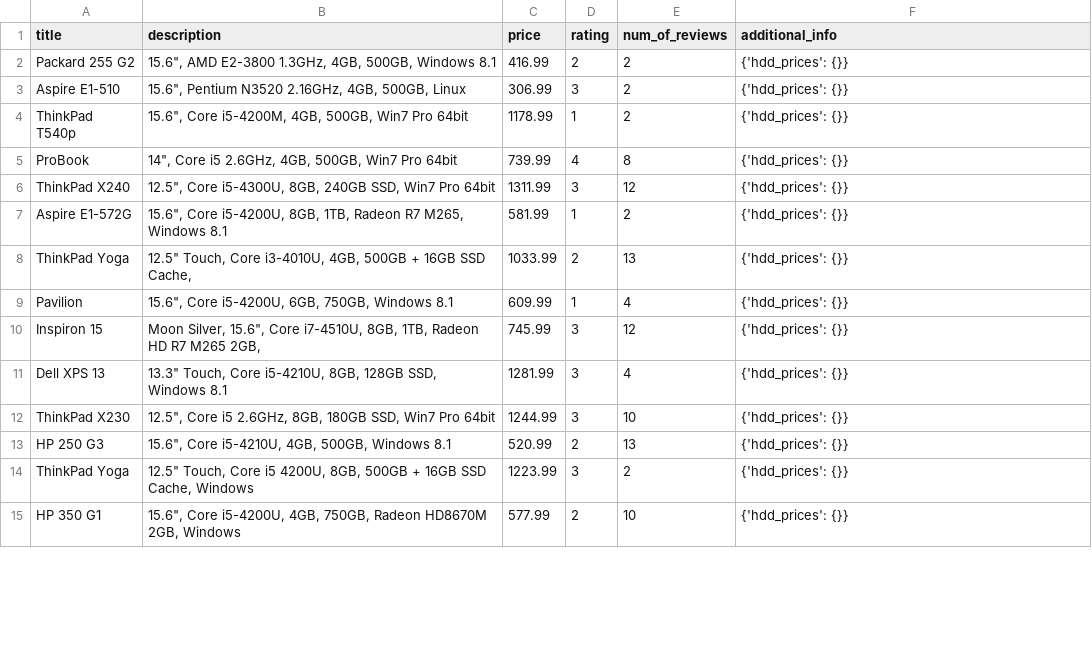
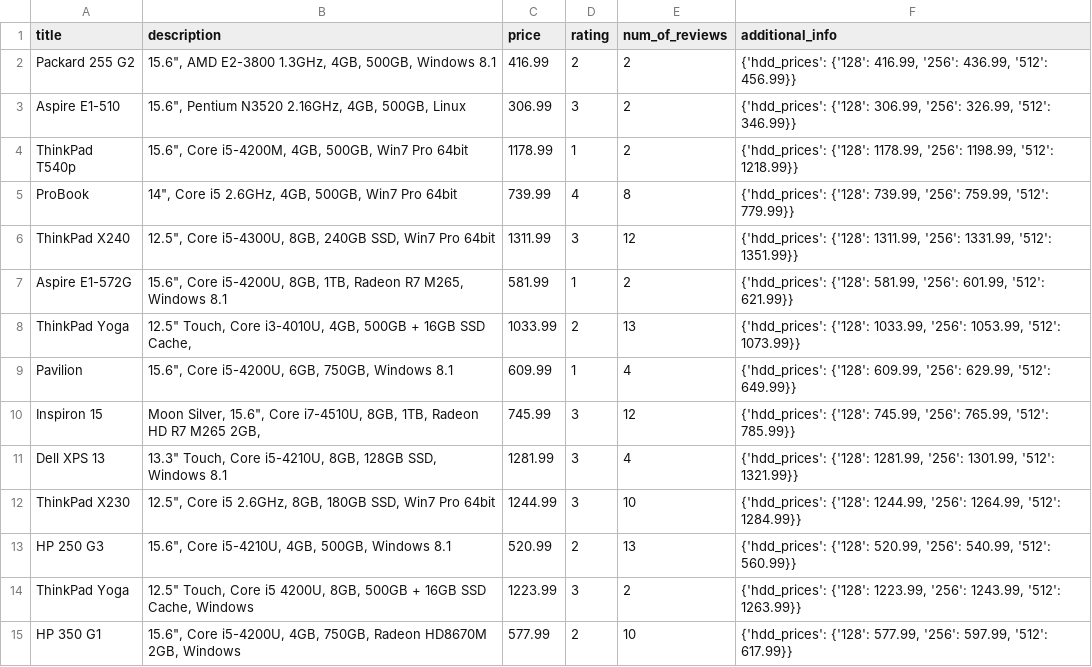
Before and after one commit to hezhenn/web_scraper, a CSV file: products.csv, drawn as a sheet; only a part is shown; the diff covers the shown part only.

```diff
--- a/products.csv
+++ b/products.csv
@@ -1,15 +1,15 @@
 title,description,price,rating,num_of_reviews,additional_info
-Packard 255 G2,"15.6"", AMD E2-3800 1.3GHz, 4GB, 500GB, Windows 8.1",416.99,2,2,{'hdd_prices': {}}
-Aspire E1-510,"15.6"", Pentium N3520 2.16GHz, 4GB, 500GB, Linux",306.99,3,2,{'hdd_prices': {}}
-ThinkPad T540p,"15.6"", Core i5-4200M, 4GB, 500GB, Win7 Pro 64bit",1178.99,1,2,{'hdd_prices': {}}
-ProBook,"14"", Core i5 2.6GHz, 4GB, 500GB, Win7 Pro 64bit",739.99,4,8,{'hdd_prices': {}}
-ThinkPad X240,"12.5"", Core i5-4300U, 8GB, 240GB SSD, Win7 Pro 64bit",1311.99,3,12,{'hdd_prices': {}}
-Aspire E1-572G,"15.6"", Core i5-4200U, 8GB, 1TB, Radeon R7 M265, Windows 8.1",581.99,1,2,{'hdd_prices': {}}
-ThinkPad Yoga,"12.5"" Touch, Core i3-4010U, 4GB, 500GB + 16GB SSD Cache,",1033.99,2,13,{'hdd_prices': {}}
-Pavilion,"15.6"", Core i5-4200U, 6GB, 750GB, Windows 8.1",609.99,1,4,{'hdd_prices': {}}
-Inspiron 15,"Moon Silver, 15.6"", Core i7-4510U, 8GB, 1TB, Radeon HD R7 M265 2GB,",745.99,3,12,{'hdd_prices': {}}
-Dell XPS 13,"13.3"" Touch, Core i5-4210U, 8GB, 128GB SSD, Windows 8.1",1281.99,3,4,{'hdd_prices': {}}
-ThinkPad X230,"12.5"", Core i5 2.6GHz, 8GB, 180GB SSD, Win7 Pro 64bit",1244.99,3,10,{'hdd_prices': {}}
-HP 250 G3,"15.6"", Core i5-4210U, 4GB, 500GB, Windows 8.1",520.99,2,13,{'hdd_prices': {}}
-ThinkPad Yoga,"12.5"" Touch, Core i5 4200U, 8GB, 500GB + 16GB SSD Cache, Windows",1223.99,3,2,{'hdd_prices': {}}
-HP 350 G1,"15.6"", Core i5-4200U, 4GB, 750GB, Radeon HD8670M 2GB, Windows",577.99,2,10,{'hdd_prices': {}}
+Packard 255 G2,"15.6"", AMD E2-3800 1.3GHz, 4GB, 500GB, Windows 8.1",416.99,2,2,"{'hdd_prices': {'128': 416.99, '256': 436.99, '512': 456.99}}"
+Aspire E1-510,"15.6"", Pentium N3520 2.16GHz, 4GB, 500GB, Linux",306.99,3,2,"{'hdd_prices': {'128': 306.99, '256': 326.99, '512': 346.99}}"
+ThinkPad T540p,"15.6"", Core i5-4200M, 4GB, 500GB, Win7 Pro 64bit",1178.99,1,2,"{'hdd_prices': {'128': 1178.99, '256': 1198.99, '512': 1218.99}}"
+ProBook,"14"", Core i5 2.6GHz, 4GB, 500GB, Win7 Pro 64bit",739.99,4,8,"{'hdd_prices': {'128': 739.99, '256': 759.99, '512': 779.99}}"
+ThinkPad X240,"12.5"", Core i5-4300U, 8GB, 240GB SSD, Win7 Pro 64bit",1311.99,3,12,"{'hdd_prices': {'128': 1311.99, '256': 1331.99, '512': 1351.99}}"
+Aspire E1-572G,"15.6"", Core i5-4200U, 8GB, 1TB, Radeon R7 M265, Windows 8.1",581.99,1,2,"{'hdd_prices': {'128': 581.99, '256': 601.99, '512': 621.99}}"
+ThinkPad Yoga,"12.5"" Touch, Core i3-4010U, 4GB, 500GB + 16GB SSD Cache,",1033.99,2,13,"{'hdd_prices': {'128': 1033.99, '256': 1053.99, '512': 1073.99}}"
+Pavilion,"15.6"", Core i5-4200U, 6GB, 750GB, Windows 8.1",609.99,1,4,"{'hdd_prices': {'128': 609.99, '256': 629.99, '512': 649.99}}"
+Inspiron 15,"Moon Silver, 15.6"", Core i7-4510U, 8GB, 1TB, Radeon HD R7 M265 2GB,",745.99,3,12,"{'hdd_prices': {'128': 745.99, '256': 765.99, '512': 785.99}}"
+Dell XPS 13,"13.3"" Touch, Core i5-4210U, 8GB, 128GB SSD, Windows 8.1",1281.99,3,4,"{'hdd_prices': {'128': 1281.99, '256': 1301.99, '512': 1321.99}}"
+ThinkPad X230,"12.5"", Core i5 2.6GHz, 8GB, 180GB SSD, Win7 Pro 64bit",1244.99,3,10,"{'hdd_prices': {'128': 1244.99, '256': 1264.99, '512': 1284.99}}"
+HP 250 G3,"15.6"", Core i5-4210U, 4GB, 500GB, Windows 8.1",520.99,2,13,"{'hdd_prices': {'128': 520.99, '256': 540.99, '512': 560.99}}"
+ThinkPad Yoga,"12.5"" Touch, Core i5 4200U, 8GB, 500GB + 16GB SSD Cache, Windows",1223.99,3,2,"{'hdd_prices': {'128': 1223.99, '256': 1243.99, '512': 1263.99}}"
+HP 350 G1,"15.6"", Core i5-4200U, 4GB, 750GB, Radeon HD8670M 2GB, Windows",577.99,2,10,"{'hdd_prices': {'128': 577.99, '256': 597.99, '512': 617.99}}"
```
Also changed, not shown: 103 edited cells elsewhere in this file, 1 other file.
